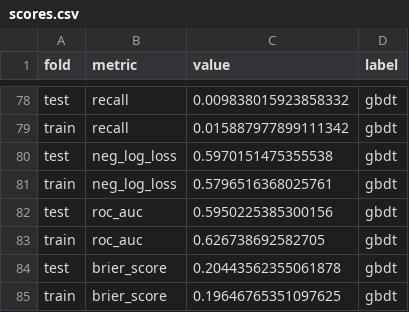
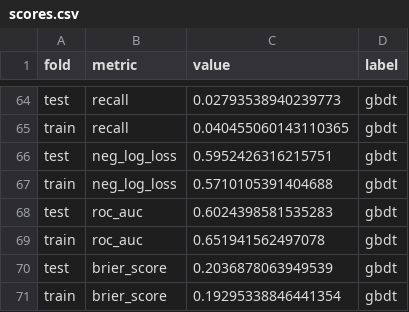
Before and after one commit to neon-ninja/crash_prediction, a CSV file: results/summary/scores.csv, drawn as a sheet; only a part is shown, gaps mark what is left out; addresses are those after the commit; the diff covers the shown part only; the diff names each change by its address in the sheet, - before the commit and + after, or states it on an @@ line.

```diff
--- a/results/summary/scores.csv
+++ b/results/summary/scores.csv
-C64 (value): 0.009838015923858332
+C64 (value): 0.02793538940239773
-C65 (value): 0.015887977899111342
+C65 (value): 0.040455060143110365
-C66 (value): 0.5970151475355538
+C66 (value): 0.5952426316215751
-C67 (value): 0.5796516368025761
+C67 (value): 0.5710105391404688
-C68 (value): 0.5950225385300156
+C68 (value): 0.6024398581535283
-C69 (value): 0.626738692582705
+C69 (value): 0.651941562497078
-C70 (value): 0.20443562355061878
+C70 (value): 0.2036878063949539
-C71 (value): 0.19646765351097625
+C71 (value): 0.19295338846441354
```
Also changed, not shown: 14 removed rows and 40 edited cells elsewhere in this file, 2 other files.
